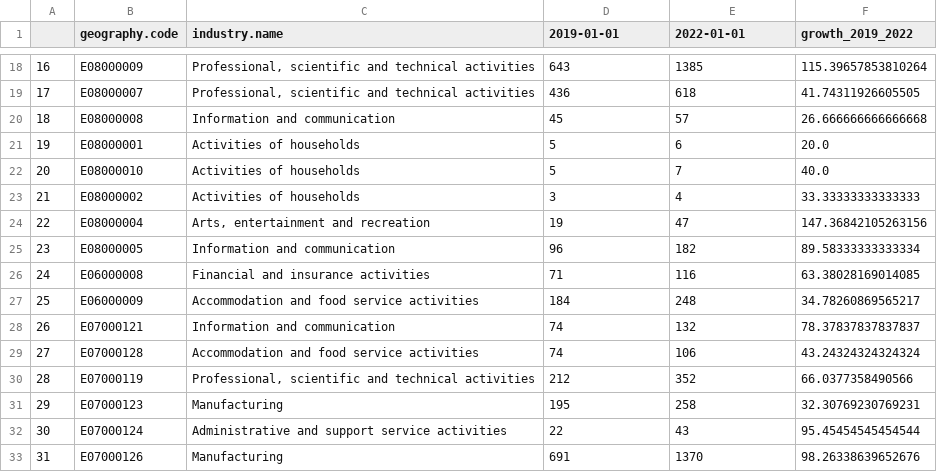
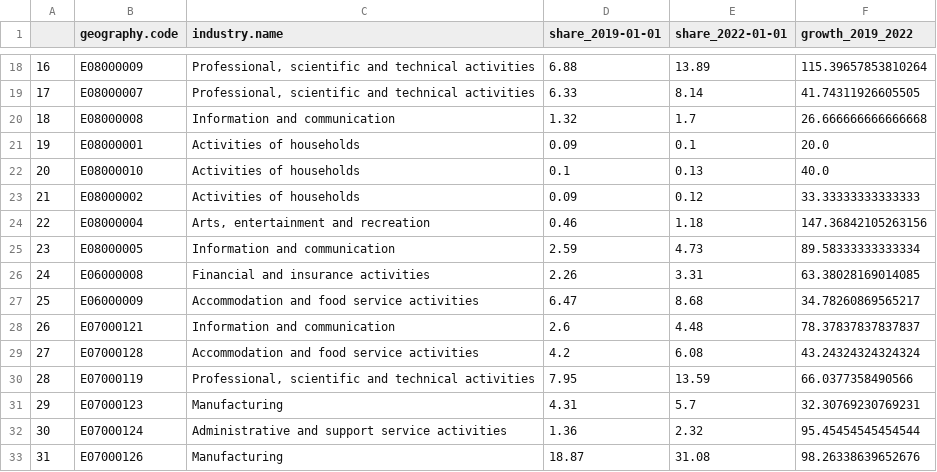
Before and after one commit to open-innovations/true-north, a CSV file: src/themes/innovation-change/fastest-growing-sectors/_data/fastest_growing_sector_by_LAD23.csv, drawn as a sheet; only a part is shown, gaps mark what is left out; the diff covers the shown part only.

```diff
--- a/src/themes/innovation-change/fastest-growing-sectors/_data/fastest_growing_sector_by_LAD23.csv
+++ b/src/themes/innovation-change/fastest-growing-sectors/_data/fastest_growing_sector_by_LAD23.csv
@@ -1 +1 @@
-,geography.code,industry.name,2019-01-01,2022-01-01,growth_2019_2022
+,geography.code,industry.name,share_2019-01-01,share_2022-01-01,growth_2019_2022
@@ -18,16 +18,16 @@
-16,E08000009,"Professional, scientific and technical activities",643,1385,115.39657853810264
-17,E08000007,"Professional, scientific and technical activities",436,618,41.74311926605505
-18,E08000008,Information and communication,45,57,26.666666666666668
-19,E08000001,Activities of households,5,6,20.0
-20,E08000010,Activities of households,5,7,40.0
-21,E08000002,Activities of households,3,4,33.33333333333333
-22,E08000004,"Arts, entertainment and recreation",19,47,147.36842105263156
-23,E08000005,Information and communication,96,182,89.58333333333334
-24,E06000008,Financial and insurance activities,71,116,63.38028169014085
-25,E06000009,Accommodation and food service activities,184,248,34.78260869565217
-26,E07000121,Information and communication,74,132,78.37837837837837
-27,E07000128,Accommodation and food service activities,74,106,43.24324324324324
-28,E07000119,"Professional, scientific and technical activities",212,352,66.0377358490566
-29,E07000123,Manufacturing,195,258,32.30769230769231
-30,E07000124,Administrative and support service activities,22,43,95.45454545454544
-31,E07000126,Manufacturing,691,1370,98.26338639652676
+16,E08000009,"Professional, scientific and technical activities",6.88,13.89,115.39657853810264
+17,E08000007,"Professional, scientific and technical activities",6.33,8.14,41.74311926605505
+18,E08000008,Information and communication,1.32,1.7,26.666666666666668
+19,E08000001,Activities of households,0.09,0.1,20.0
+20,E08000010,Activities of households,0.1,0.13,40.0
+21,E08000002,Activities of households,0.09,0.12,33.33333333333333
+22,E08000004,"Arts, entertainment and recreation",0.46,1.18,147.36842105263156
+23,E08000005,Information and communication,2.59,4.73,89.58333333333334
+24,E06000008,Financial and insurance activities,2.26,3.31,63.38028169014085
+25,E06000009,Accommodation and food service activities,6.47,8.68,34.78260869565217
+26,E07000121,Information and communication,2.6,4.48,78.37837837837837
+27,E07000128,Accommodation and food service activities,4.2,6.08,43.24324324324324
+28,E07000119,"Professional, scientific and technical activities",7.95,13.59,66.0377358490566
+29,E07000123,Manufacturing,4.31,5.7,32.30769230769231
+30,E07000124,Administrative and support service activities,1.36,2.32,95.45454545454544
+31,E07000126,Manufacturing,18.87,31.08,98.26338639652676
```
Also changed, not shown: 92 edited cells elsewhere in this file, 2 other files.
